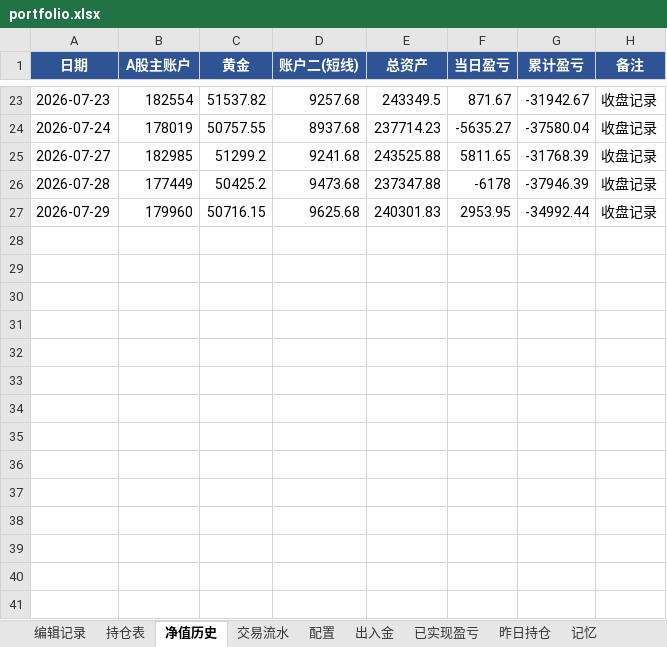
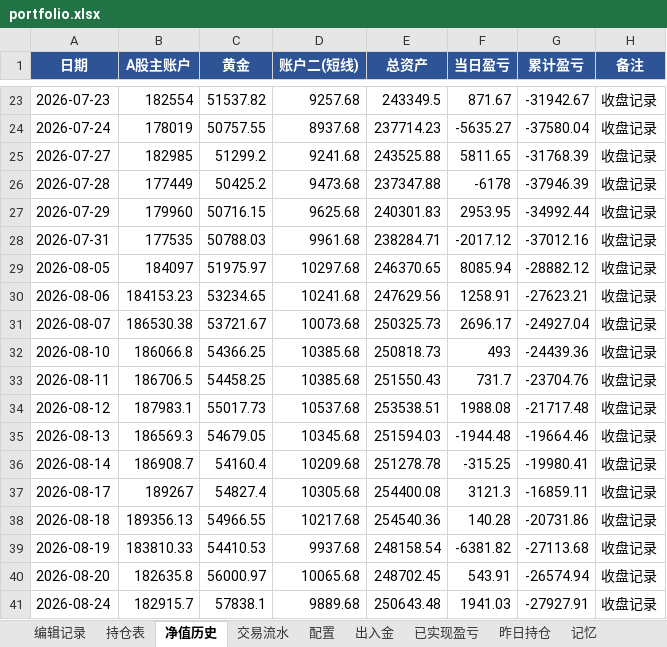
Before and after one commit to wanchangjia-png/investment-agent, an Excel workbook: portfolio.xlsx, sheet 净值历史, drawn as a sheet; only a part is shown, gaps mark what is left out; values as stored, in another font and other column widths than the file's, no borders; the diff names each change by its address in the sheet, - before the commit and + after, or states it on an @@ line.

```diff
--- a/portfolio.xlsx (sheet 净值历史)
+++ b/portfolio.xlsx (sheet 净值历史)
+row 28: 2026-07-31 | 177535 | 50788.03 | 9961.68 | 238284.71 | -2017.12 | -37012.16 | 收盘记录
+row 29: 2026-08-05 | 184097 | 51975.97 | 10297.68 | 246370.65 | 8085.94 | -28882.12 | 收盘记录
+row 30: 2026-08-06 | 184153.23 | 53234.65 | 10241.68 | 247629.56 | 1258.91 | -27623.21 | 收盘记录
+row 31: 2026-08-07 | 186530.38 | 53721.67 | 10073.68 | 250325.73 | 2696.17 | -24927.04 | 收盘记录
+row 32: 2026-08-10 | 186066.8 | 54366.25 | 10385.68 | 250818.73 | 493 | -24439.36 | 收盘记录
+row 33: 2026-08-11 | 186706.5 | 54458.25 | 10385.68 | 251550.43 | 731.7 | -23704.76 | 收盘记录
+row 34: 2026-08-12 | 187983.1 | 55017.73 | 10537.68 | 253538.51 | 1988.08 | -21717.48 | 收盘记录
+row 35: 2026-08-13 | 186569.3 | 54679.05 | 10345.68 | 251594.03 | -1944.48 | -19664.46 | 收盘记录
+row 36: 2026-08-14 | 186908.7 | 54160.4 | 10209.68 | 251278.78 | -315.25 | -19980.41 | 收盘记录
+row 37: 2026-08-17 | 189267 | 54827.4 | 10305.68 | 254400.08 | 3121.3 | -16859.11 | 收盘记录
+row 38: 2026-08-18 | 189356.13 | 54966.55 | 10217.68 | 254540.36 | 140.28 | -20731.86 | 收盘记录
+row 39: 2026-08-19 | 183810.33 | 54410.53 | 9937.68 | 248158.54 | -6381.82 | -27113.68 | 收盘记录
+row 40: 2026-08-20 | 182635.8 | 56000.97 | 10065.68 | 248702.45 | 543.91 | -26574.94 | 收盘记录
+row 41: 2026-08-24 | 182915.7 | 57838.1 | 9889.68 | 250643.48 | 1941.03 | -27927.91 | 收盘记录
```
Also changed, not shown: sheet 持仓表, sheet 编辑记录, sheet 已实现盈亏, sheet 昨日持仓, sheet 出入金, sheet 记忆, 3 other files.
